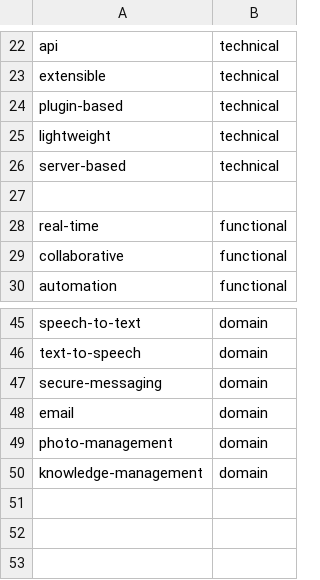
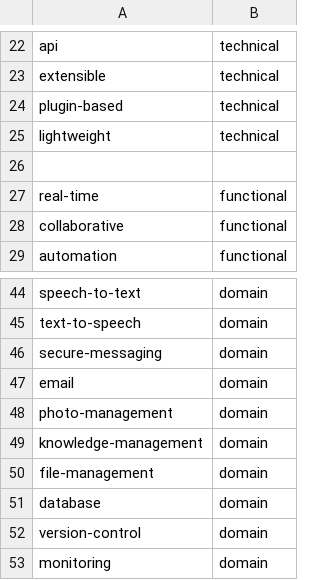
Before and after one commit to theopenfinder/theopenfinder, a CSV file: data/taxonomy_tags.csv, drawn as a sheet; only a part is shown, gaps mark what is left out; removed rows and columns are numbered as before the commit, all else as after; the diff names each change by its address in the sheet, - before the commit and + after, or states it on an @@ line.

Commit message:
Add new taxonomy tags for domain categories

```diff
--- a/data/taxonomy_tags.csv
+++ b/data/taxonomy_tags.csv
-row 26: server-based | technical
+row 50: file-management | domain
+row 51: database | domain
+row 52: version-control | domain
+row 53: monitoring | domain
```
